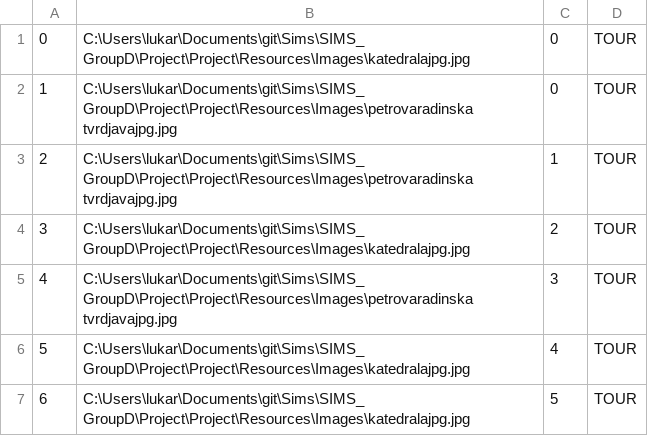
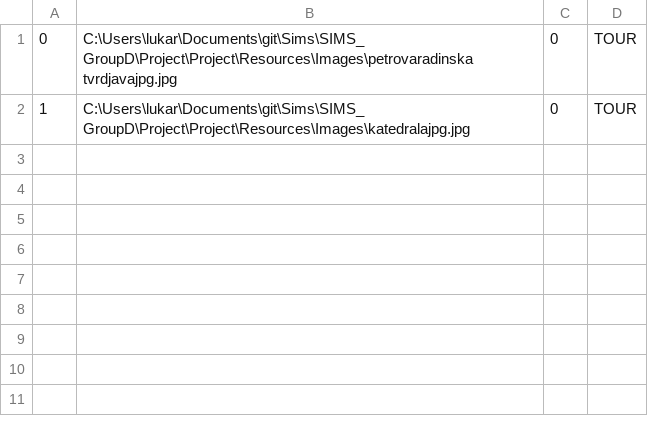
Before and after one commit to lazarristic023/SIMS_GroupD, a CSV file: Project/Project/Resources/Data/images.csv, drawn as a sheet.

Commit message:
Changing TourPoint on click and TourGuideMainView fix

```diff
--- a/Project/Project/Resources/Data/images.csv
+++ b/Project/Project/Resources/Data/images.csv
@@ -1,7 +1,2 @@
-0|C:\Users\lukar\Documents\git\Sims\SIMS_GroupD\Project\Project\Resources\Images\katedralajpg.jpg|0|TOUR
-1|C:\Users\lukar\Documents\git\Sims\SIMS_GroupD\Project\Project\Resources\Images\petrovaradinska tvrdjavajpg.jpg|0|TOUR
-2|C:\Users\lukar\Documents\git\Sims\SIMS_GroupD\Project\Project\Resources\Images\petrovaradinska tvrdjavajpg.jpg|1|TOUR
-3|C:\Users\lukar\Documents\git\Sims\SIMS_GroupD\Project\Project\Resources\Images\katedralajpg.jpg|2|TOUR
-4|C:\Users\lukar\Documents\git\Sims\SIMS_GroupD\Project\Project\Resources\Images\petrovaradinska tvrdjavajpg.jpg|3|TOUR
-5|C:\Users\lukar\Documents\git\Sims\SIMS_GroupD\Project\Project\Resources\Images\katedralajpg.jpg|4|TOUR
-6|C:\Users\lukar\Documents\git\Sims\SIMS_GroupD\Project\Project\Resources\Images\katedralajpg.jpg|5|TOUR
+0|C:\Users\lukar\Documents\git\Sims\SIMS_GroupD\Project\Project\Resources\Images\petrovaradinska tvrdjavajpg.jpg|0|TOUR
+1|C:\Users\lukar\Documents\git\Sims\SIMS_GroupD\Project\Project\Resources\Images\katedralajpg.jpg|0|TOUR
```
Also changed, not shown: 25 other files.
